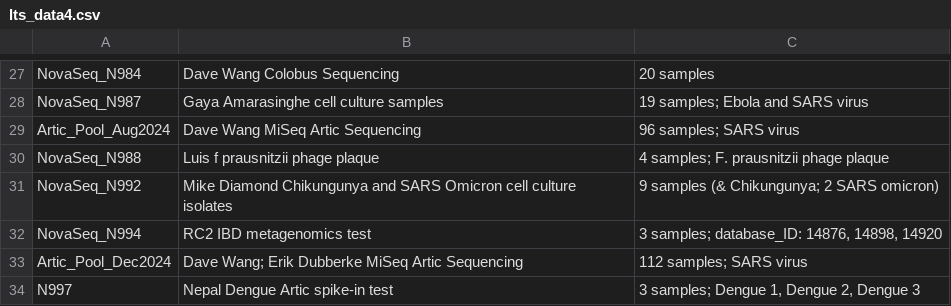
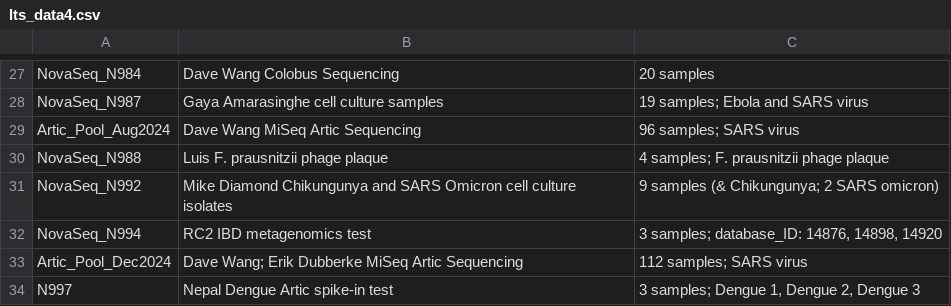
Before and after one commit to mihinduk/Resources_SH, a CSV file: lts_data4.csv, drawn as a sheet; only a part is shown, gaps mark what is left out.

Commit message:
Update lts_data4.csv

```diff
--- a/lts_data4.csv
+++ b/lts_data4.csv
@@ -29,3 +29,3 @@ NovaSeq_N987,Gaya Amarasinghe cell culture samples,19 samples; Ebola and SARS vi
 Artic_Pool_Aug2024,Dave Wang MiSeq Artic Sequencing,96 samples; SARS virus
-NovaSeq_N988,Luis f prausnitzii phage plaque,4 samples; F. prausnitzii phage plaque
+NovaSeq_N988,Luis F. prausnitzii phage plaque,4 samples; F. prausnitzii phage plaque
 NovaSeq_N992,Mike Diamond Chikungunya and SARS Omicron cell culture isolates,9 samples (& Chikungunya; 2 SARS omicron)
```
